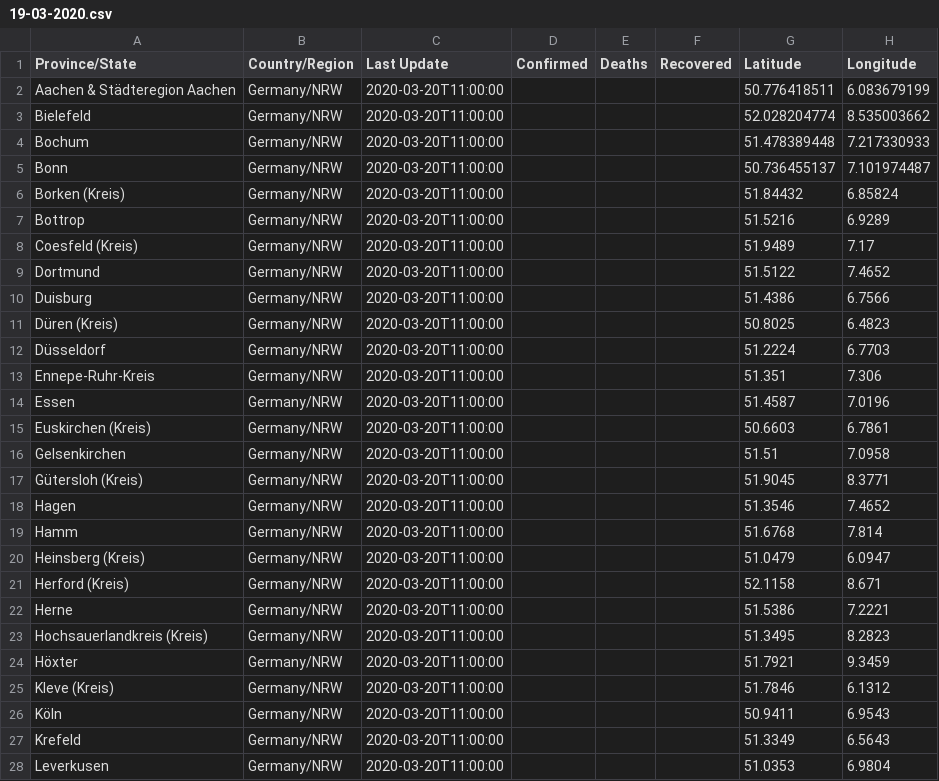
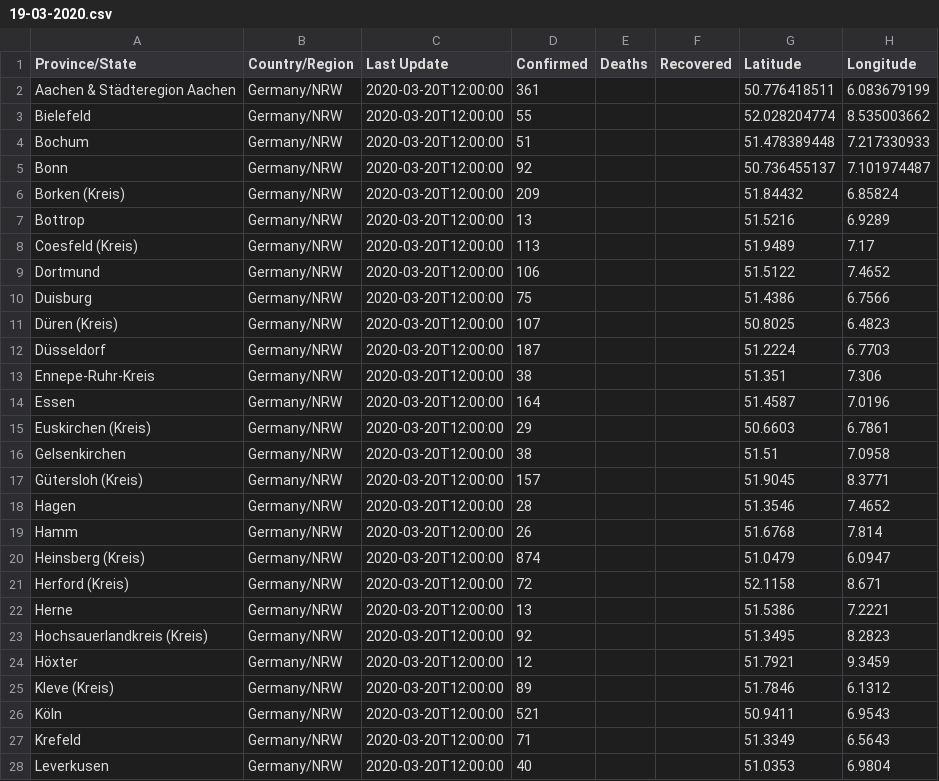
Before and after one commit to cmarxmeier/covid-19-RKI, a CSV file: NRW_covid_19_data/19-03-2020.csv, drawn as a sheet; only a part is shown; the diff covers the shown part only.

Commit message:
Update 19-03-2020.csv

```diff
--- a/NRW_covid_19_data/19-03-2020.csv
+++ b/NRW_covid_19_data/19-03-2020.csv
@@ -1,28 +1,28 @@
 Province/State,Country/Region,Last Update,Confirmed,Deaths,Recovered,Latitude,Longitude
-Aachen & Städteregion Aachen,Germany/NRW,2020-03-20T11:00:00,,,,50.776418511,6.083679199
-Bielefeld,Germany/NRW,2020-03-20T11:00:00,,,,52.028204774,8.535003662
-Bochum,Germany/NRW,2020-03-20T11:00:00,,,,51.478389448,7.217330933
-Bonn,Germany/NRW,2020-03-20T11:00:00,,,,50.736455137,7.101974487
-Borken (Kreis),Germany/NRW,2020-03-20T11:00:00,,,,51.84432,6.85824
-Bottrop,Germany/NRW,2020-03-20T11:00:00,,,,51.5216,6.9289
-Coesfeld (Kreis),Germany/NRW,2020-03-20T11:00:00,,,,51.9489, 7.17
-Dortmund,Germany/NRW,2020-03-20T11:00:00,,,,51.5122,7.4652
-Duisburg,Germany/NRW,2020-03-20T11:00:00,,,,51.4386,6.7566
-Düren (Kreis),Germany/NRW,2020-03-20T11:00:00,,,,50.8025,6.4823
-Düsseldorf,Germany/NRW,2020-03-20T11:00:00,,,,51.2224, 6.7703
-Ennepe-Ruhr-Kreis,Germany/NRW,2020-03-20T11:00:00,,,,51.351,7.306
-Essen,Germany/NRW,2020-03-20T11:00:00,,,,51.4587,7.0196
-Euskirchen (Kreis),Germany/NRW,2020-03-20T11:00:00,,,,50.6603,6.7861
-Gelsenkirchen,Germany/NRW,2020-03-20T11:00:00,,,,51.51,7.0958
-Gütersloh (Kreis),Germany/NRW,2020-03-20T11:00:00,,,,51.9045,8.3771
-Hagen,Germany/NRW,2020-03-20T11:00:00,,,,51.3546,7.4652
-Hamm,Germany/NRW,2020-03-20T11:00:00,,,,51.6768,7.814
-Heinsberg (Kreis),Germany/NRW,2020-03-20T11:00:00,,,,51.0479,6.0947
-Herford (Kreis),Germany/NRW,2020-03-20T11:00:00,,,,52.1158,8.671
-Herne,Germany/NRW,2020-03-20T11:00:00,,,,51.5386,7.2221
-Hochsauerlandkreis (Kreis),Germany/NRW,2020-03-20T11:00:00,,,,51.3495,8.2823
-Höxter,Germany/NRW,2020-03-20T11:00:00,,,,51.7921,9.3459
-Kleve (Kreis),Germany/NRW,2020-03-20T11:00:00,,,,51.7846,6.1312
-Köln,Germany/NRW,2020-03-20T11:00:00,,,,50.9411,6.9543
-Krefeld,Germany/NRW,2020-03-20T11:00:00,,,,51.3349,6.5643
-Leverkusen,Germany/NRW,2020-03-20T11:00:00,,,,51.0353,6.9804
+Aachen & Städteregion Aachen,Germany/NRW,2020-03-20T12:00:00,361,,,50.776418511,6.083679199
+Bielefeld,Germany/NRW,2020-03-20T12:00:00,55,,,52.028204774,8.535003662
+Bochum,Germany/NRW,2020-03-20T12:00:00,51,,,51.478389448,7.217330933
+Bonn,Germany/NRW,2020-03-20T12:00:00,92,,,50.736455137,7.101974487
+Borken (Kreis),Germany/NRW,2020-03-20T12:00:00,209,,,51.84432,6.85824
+Bottrop,Germany/NRW,2020-03-20T12:00:00,13,,,51.5216,6.9289
+Coesfeld (Kreis),Germany/NRW,2020-03-20T12:00:00,113,,,51.9489, 7.17
+Dortmund,Germany/NRW,2020-03-20T12:00:00,106,,,51.5122,7.4652
+Duisburg,Germany/NRW,2020-03-20T12:00:00,75,,,51.4386,6.7566
+Düren (Kreis),Germany/NRW,2020-03-20T12:00:00,107,,,50.8025,6.4823
+Düsseldorf,Germany/NRW,2020-03-20T12:00:00,187,,,51.2224, 6.7703
+Ennepe-Ruhr-Kreis,Germany/NRW,2020-03-20T12:00:00,38,,,51.351,7.306
+Essen,Germany/NRW,2020-03-20T12:00:00,164,,,51.4587,7.0196
+Euskirchen (Kreis),Germany/NRW,2020-03-20T12:00:00,29,,,50.6603,6.7861
+Gelsenkirchen,Germany/NRW,2020-03-20T12:00:00,38,,,51.51,7.0958
+Gütersloh (Kreis),Germany/NRW,2020-03-20T12:00:00,157,,,51.9045,8.3771
+Hagen,Germany/NRW,2020-03-20T12:00:00,28,,,51.3546,7.4652
+Hamm,Germany/NRW,2020-03-20T12:00:00,26,,,51.6768,7.814
+Heinsberg (Kreis),Germany/NRW,2020-03-20T12:00:00,874,,,51.0479,6.0947
+Herford (Kreis),Germany/NRW,2020-03-20T12:00:00,72,,,52.1158,8.671
+Herne,Germany/NRW,2020-03-20T12:00:00,13,,,51.5386,7.2221
+Hochsauerlandkreis (Kreis),Germany/NRW,2020-03-20T12:00:00,92,,,51.3495,8.2823
+Höxter,Germany/NRW,2020-03-20T12:00:00,12,,,51.7921,9.3459
+Kleve (Kreis),Germany/NRW,2020-03-20T12:00:00,89,,,51.7846,6.1312
+Köln,Germany/NRW,2020-03-20T12:00:00,521,,,50.9411,6.9543
+Krefeld,Germany/NRW,2020-03-20T12:00:00,71,,,51.3349,6.5643
+Leverkusen,Germany/NRW,2020-03-20T12:00:00,40,,,51.0353,6.9804
```
Also changed, not shown: 52 edited cells elsewhere in this file.
